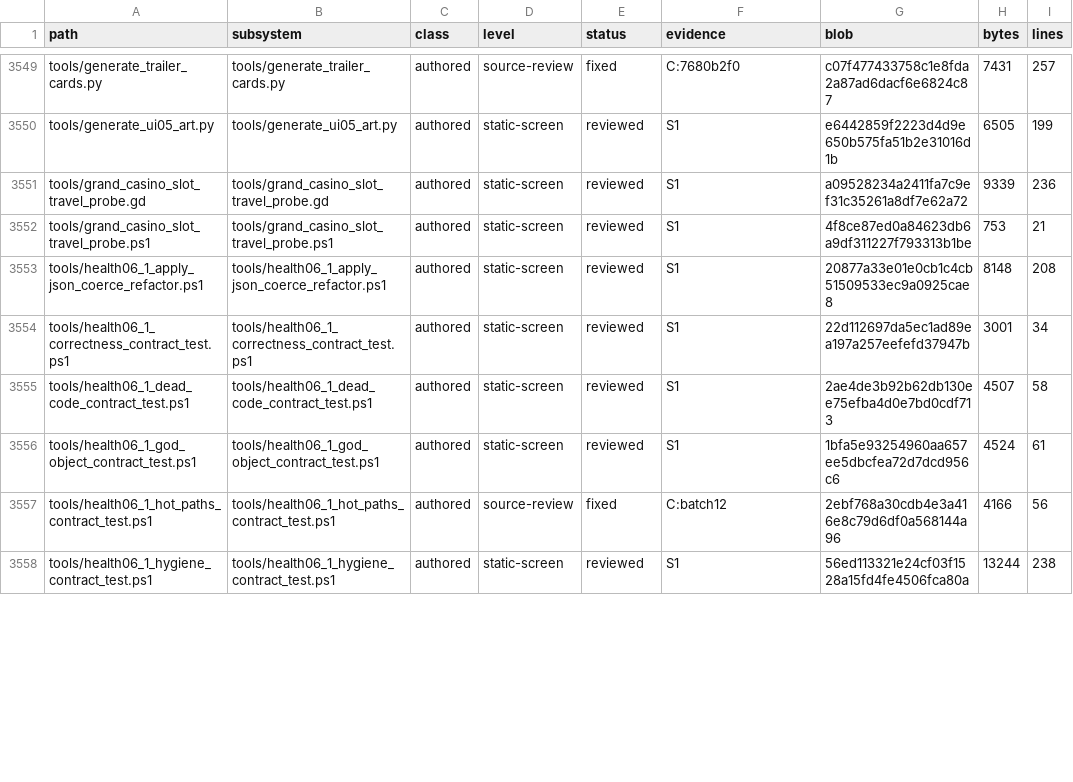
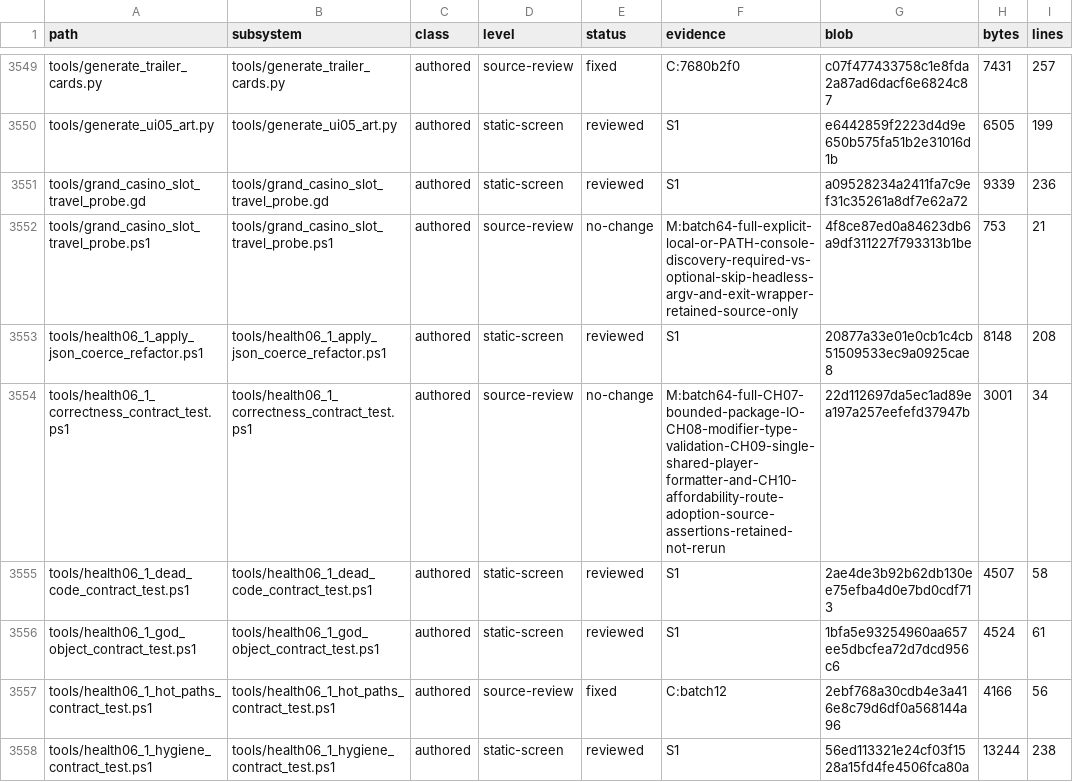
Before and after one commit to erikjpet/BeatTheHouse, a TSV file: docs/testing/incremental_cleanup_inventory.tsv, drawn as a sheet; only a part is shown, gaps mark what is left out; the diff covers the shown part only.

Commit message:
Remove discarded video poker affordability write
The detached local UI copy is discarded before returning zero; preserve all wager decisions and callers. Exact one-statement source proof and unchanged no-pointer liveness PASS; add 21 retained tool/test source reviews. NEXT follow-through remains pending the existing watcher CPU-guard recovery.

```diff
--- a/docs/testing/incremental_cleanup_inventory.tsv
+++ b/docs/testing/incremental_cleanup_inventory.tsv
@@ -3551,5 +3551,5 @@ tools/generate_ui05_art.py	tools/generate_ui05_art.py	authored	static-screen	rev
 tools/grand_casino_slot_travel_probe.gd	tools/grand_casino_slot_travel_probe.gd	authored	static-screen	reviewed	S1	a09528234a2411fa7c9ef31c35261a8df7e62a72	9339	236
-tools/grand_casino_slot_travel_probe.ps1	tools/grand_casino_slot_travel_probe.ps1	authored	static-screen	reviewed	S1	4f8ce87ed0a84623db6a9df311227f793313b1be	753	21
+tools/grand_casino_slot_travel_probe.ps1	tools/grand_casino_slot_travel_probe.ps1	authored	source-review	no-change	M:batch64-full-explicit-local-or-PATH-console-discovery-required-vs-optional-skip-headless-argv-and-exit-wrapper-retained-source-only	4f8ce87ed0a84623db6a9df311227f793313b1be	753	21
 tools/health06_1_apply_json_coerce_refactor.ps1	tools/health06_1_apply_json_coerce_refactor.ps1	authored	static-screen	reviewed	S1	20877a33e01e0cb1c4cb51509533ec9a0925cae8	8148	208
-tools/health06_1_correctness_contract_test.ps1	tools/health06_1_correctness_contract_test.ps1	authored	static-screen	reviewed	S1	22d112697da5ec1ad89ea197a257eefefd37947b	3001	34
+tools/health06_1_correctness_contract_test.ps1	tools/health06_1_correctness_contract_test.ps1	authored	source-review	no-change	M:batch64-full-CH07-bounded-package-IO-CH08-modifier-type-validation-CH09-single-shared-player-formatter-and-CH10-affordability-route-adoption-source-assertions-retained-not-rerun	22d112697da5ec1ad89ea197a257eefefd37947b	3001	34
 tools/health06_1_dead_code_contract_test.ps1	tools/health06_1_dead_code_contract_test.ps1	authored	static-screen	reviewed	S1	2ae4de3b92b62db130ee75efba4d0e7bd0cdf713	4507	58
```
Also changed, not shown: 64 edited cells elsewhere in this file, 2 other files.
